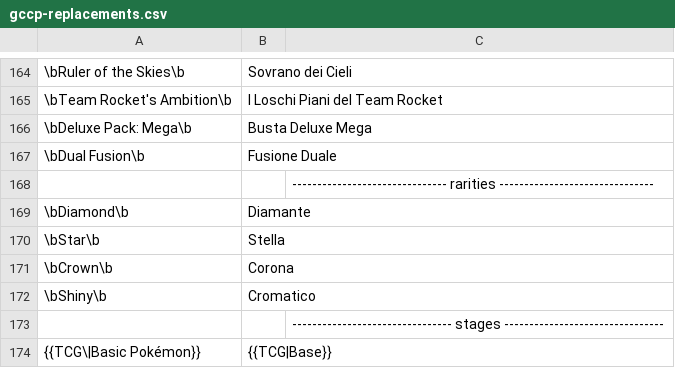
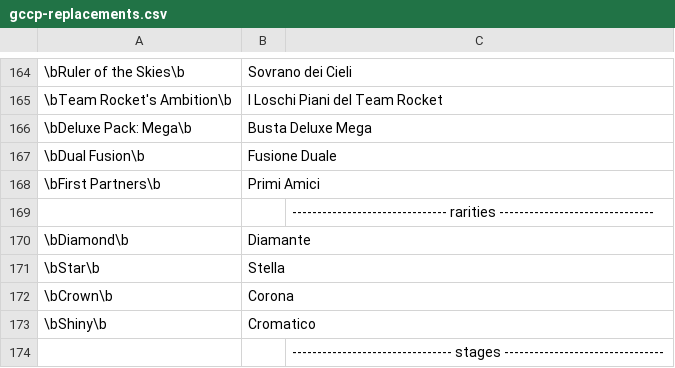
Before and after one commit to pokemoncentral/wiki-util, a CSV file: gccp/gccp-replacements.csv, drawn as a sheet; only a part is shown, gaps mark what is left out; the shorter side is filled out with more unchanged rows; the diff names each change by its address in the sheet, - before the commit and + after, or states it on an @@ line.

Commit message:
Add 'First Partners' replacement to csv

```diff
--- a/gccp/gccp-replacements.csv
+++ b/gccp/gccp-replacements.csv
+row 168: \bFirst Partners\b | Primi Amici
```
